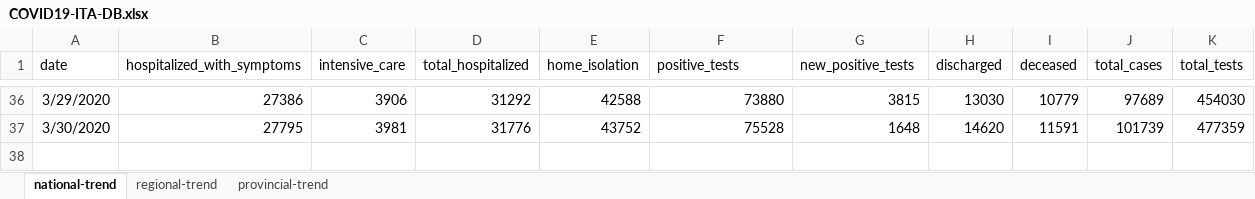
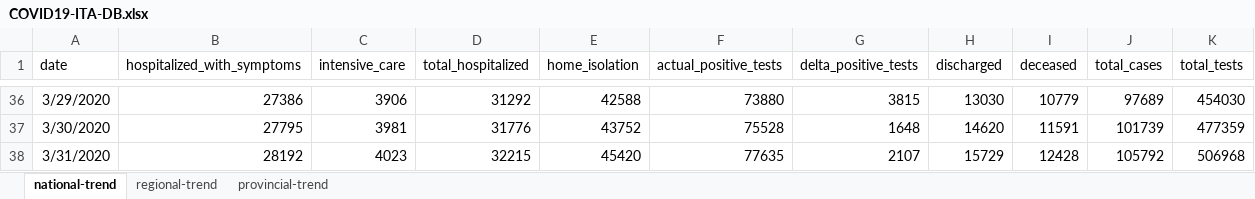
Before and after one commit to pcm-dpc/COVID-19, an Excel workbook: daily_report_ENG/COVID19-ITA-DB.xlsx, sheet national-trend, drawn as a sheet; only a part is shown, gaps mark what is left out; values as stored, in another font and other column widths than the file's, no borders; the diff names each change by its address in the sheet, - before the commit and + after, or states it on an @@ line.

Commit message:
31/3/2020 update *** updating column names actual_positive_test, delta_positive_test

```diff
--- a/daily_report_ENG/COVID19-ITA-DB.xlsx (sheet national-trend)
+++ b/daily_report_ENG/COVID19-ITA-DB.xlsx (sheet national-trend)
-F1: positive_tests
+F1: actual_positive_tests
-G1: new_positive_tests
+G1: delta_positive_tests
+row 38: 3/31/2020 | 28192 | 4023 | 32215 | 45420 | 77635 | 2107 | 15729 | 12428 | 105792 | 506968
```
Also changed, not shown: sheet provincial-trend, sheet regional-trend, 3 other files.
